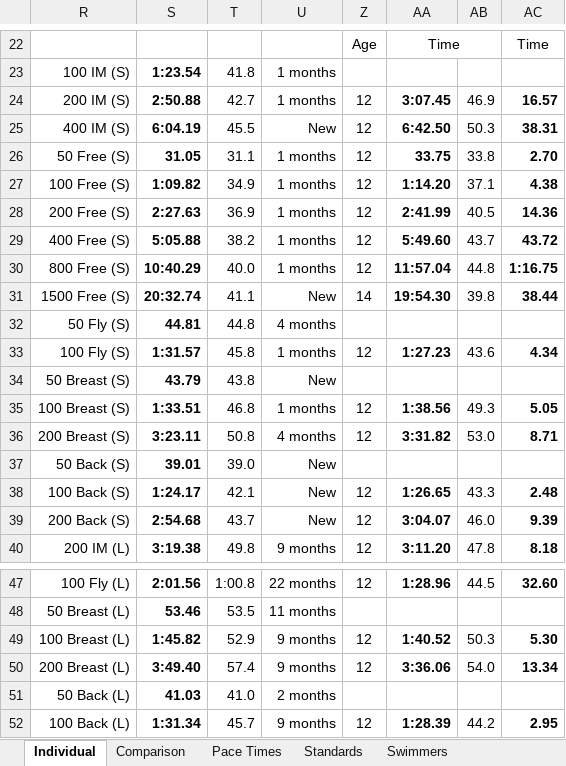
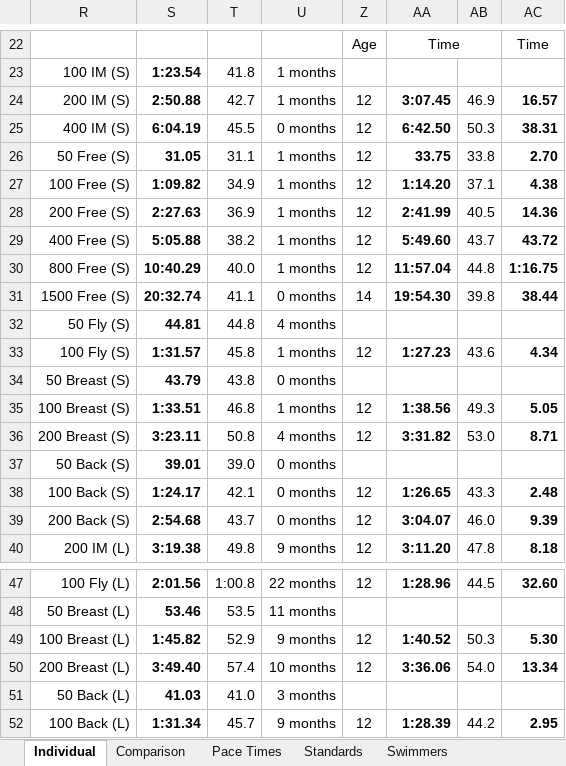
Before and after one commit to Subject2Risk/swim-report, an Excel workbook: swim-calculator.xlsm, sheet Individual, drawn as a sheet; only a part is shown, gaps mark what is left out; values as stored, in another font and other column widths than the file's, no borders; conditional formats not drawn; the diff names each change by its address in the sheet, - before the commit and + after, or states it on an @@ line.

```diff
--- a/swim-calculator.xlsm (sheet Individual)
+++ b/swim-calculator.xlsm (sheet Individual)
-U25: New
+U25: 0 months
-U31: New
+U31: 0 months
-U34: New
+U34: 0 months
-U37:U39: New
+U37:U39: 0 months
-U50: 9 months
+U50: 10 months
-U51: 2 months
+U51: 3 months
```
Also changed, not shown: sheet Swimmers, sheet Comparison, formulas that keep their value, hidden cells.
